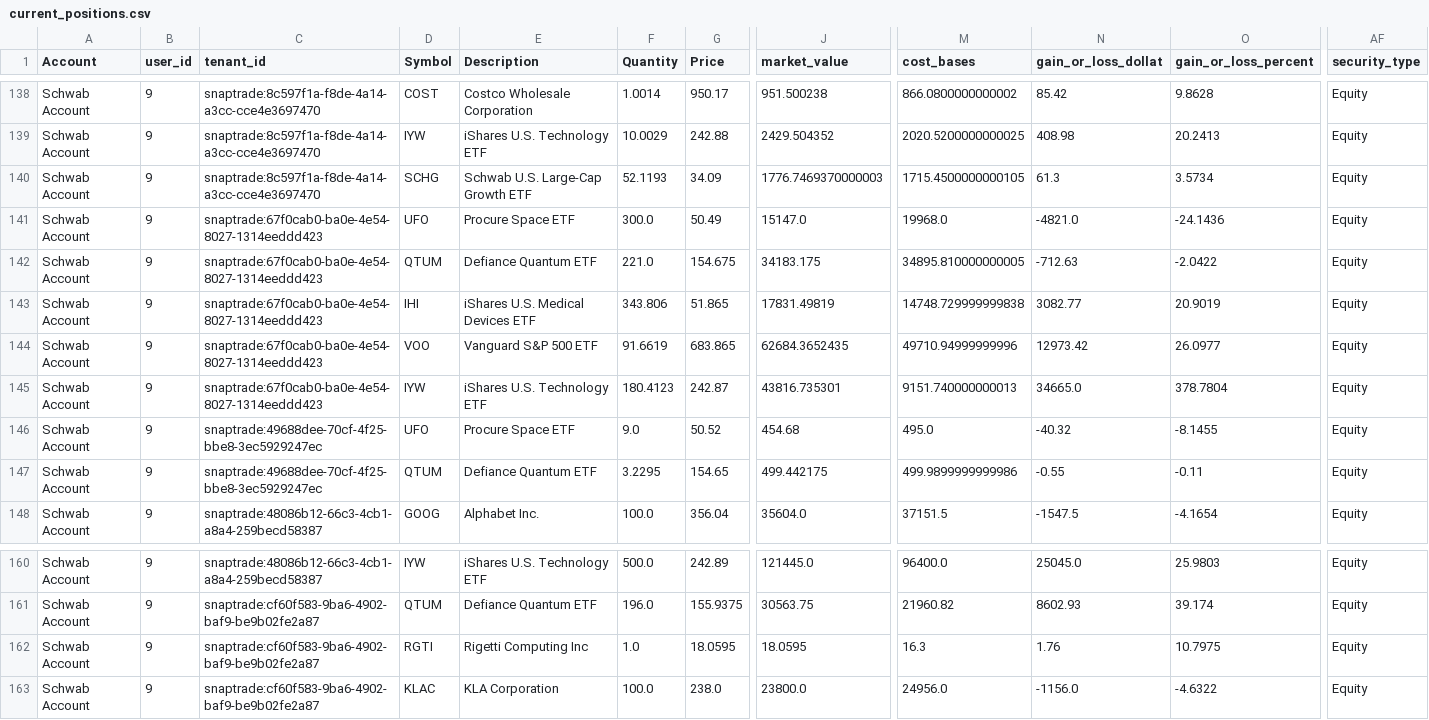
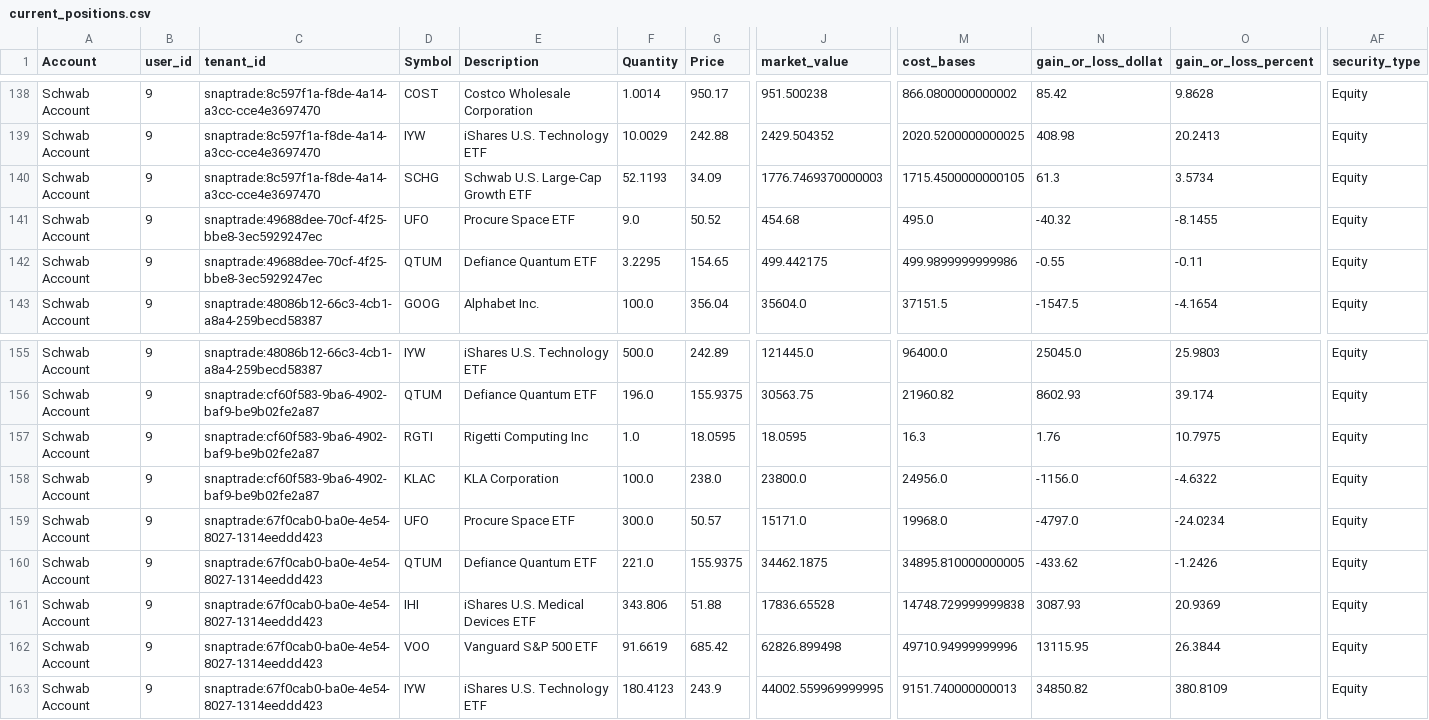
Before and after one commit to cameronjefferey/ccwj, a CSV file: dbt/seeds/current_positions.csv, drawn as a sheet; only a part is shown, gaps mark what is left out; removed rows and columns are numbered as before the commit, all else as after; rows hold the shown columns only; the diff names each change by its address in the sheet, - before the commit and + after, or states it on an @@ line.

Commit message:
SnapTrade sync (testingcameron): 3 tx, 5 open lines (Schwab Account)

```diff
--- a/dbt/seeds/current_positions.csv
+++ b/dbt/seeds/current_positions.csv
-row 141: Schwab Account | 9 | snaptrade:67f0cab0-ba0e-4e54-8027-1314eeddd423 | UFO | Procure Space ETF | 300.0 | 50.49 | 15147.0 | 19968.0 | -4821.0 | -24.1436 | Equity
-row 142: Schwab Account | 9 | snaptrade:67f0cab0-ba0e-4e54-8027-1314eeddd423 | QTUM | Defiance Quantum ETF | 221.0 | 154.675 | 34183.175 | 34895.810000000005 | -712.63 | -2.0422 | Equity
-row 143: Schwab Account | 9 | snaptrade:67f0cab0-ba0e-4e54-8027-1314eeddd423 | IHI | iShares U.S. Medical Devices ETF | 343.806 | 51.865 | 17831.49819 | 14748.729999999838 | 3082.77 | 20.9019 | Equity
-row 144: Schwab Account | 9 | snaptrade:67f0cab0-ba0e-4e54-8027-1314eeddd423 | VOO | Vanguard S&P 500 ETF | 91.6619 | 683.865 | 62684.3652435 | 49710.94999999996 | 12973.42 | 26.0977 | Equity
-row 145: Schwab Account | 9 | snaptrade:67f0cab0-ba0e-4e54-8027-1314eeddd423 | IYW | iShares U.S. Technology ETF | 180.4123 | 242.87 | 43816.735301 | 9151.740000000013 | 34665.0 | 378.7804 | Equity
+row 159: Schwab Account | 9 | snaptrade:67f0cab0-ba0e-4e54-8027-1314eeddd423 | UFO | Procure Space ETF | 300.0 | 50.57 | 15171.0 | 19968.0 | -4797.0 | -24.0234 | Equity
+row 160: Schwab Account | 9 | snaptrade:67f0cab0-ba0e-4e54-8027-1314eeddd423 | QTUM | Defiance Quantum ETF | 221.0 | 155.9375 | 34462.1875 | 34895.810000000005 | -433.62 | -1.2426 | Equity
+row 161: Schwab Account | 9 | snaptrade:67f0cab0-ba0e-4e54-8027-1314eeddd423 | IHI | iShares U.S. Medical Devices ETF | 343.806 | 51.88 | 17836.65528 | 14748.729999999838 | 3087.93 | 20.9369 | Equity
+row 162: Schwab Account | 9 | snaptrade:67f0cab0-ba0e-4e54-8027-1314eeddd423 | VOO | Vanguard S&P 500 ETF | 91.6619 | 685.42 | 62826.899498 | 49710.94999999996 | 13115.95 | 26.3844 | Equity
+row 163: Schwab Account | 9 | snaptrade:67f0cab0-ba0e-4e54-8027-1314eeddd423 | IYW | iShares U.S. Technology ETF | 180.4123 | 243.9 | 44002.559969999995 | 9151.740000000013 | 34850.82 | 380.8109 | Equity
```
Also changed, not shown: dbt/seeds/account_balances.csv, dbt/seeds/trade_history.csv.
